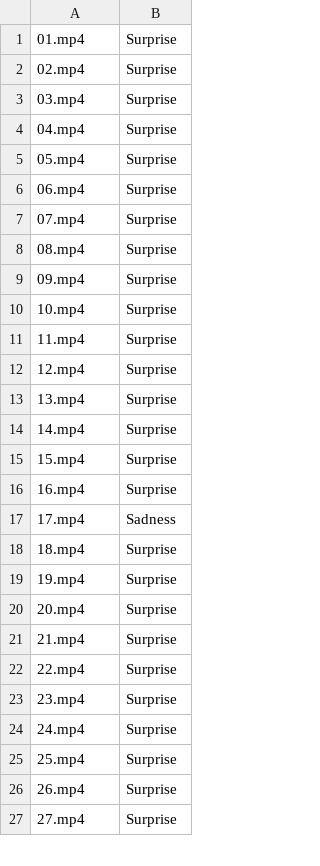
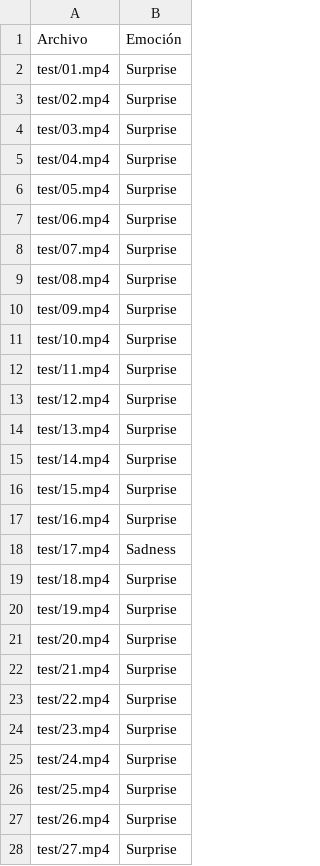
Before and after one commit to TSX-Corvo/EmotionExtractionPipeline, a CSV file: data.csv, drawn as a sheet; only a part is shown; the diff covers the shown part only.

```diff
--- a/data.csv
+++ b/data.csv
@@ -1,27 +1,28 @@
-01.mp4, Surprise
-02.mp4, Surprise
-03.mp4, Surprise
-04.mp4, Surprise
-05.mp4, Surprise
-06.mp4, Surprise
-07.mp4, Surprise
-08.mp4, Surprise
-09.mp4, Surprise
-10.mp4, Surprise
-11.mp4, Surprise
-12.mp4, Surprise
-13.mp4, Surprise
-14.mp4, Surprise
-15.mp4, Surprise
-16.mp4, Surprise
-17.mp4, Sadness
-18.mp4, Surprise
-19.mp4, Surprise
-20.mp4, Surprise
-21.mp4, Surprise
-22.mp4, Surprise
-23.mp4, Surprise
-24.mp4, Surprise
-25.mp4, Surprise
-26.mp4, Surprise
-27.mp4, Surprise
+Archivo,Emoción
+test/01.mp4,Surprise
+test/02.mp4,Surprise
+test/03.mp4,Surprise
+test/04.mp4,Surprise
+test/05.mp4,Surprise
+test/06.mp4,Surprise
+test/07.mp4,Surprise
+test/08.mp4,Surprise
+test/09.mp4,Surprise
+test/10.mp4,Surprise
+test/11.mp4,Surprise
+test/12.mp4,Surprise
+test/13.mp4,Surprise
+test/14.mp4,Surprise
+test/15.mp4,Surprise
+test/16.mp4,Surprise
+test/17.mp4,Sadness
+test/18.mp4,Surprise
+test/19.mp4,Surprise
+test/20.mp4,Surprise
+test/21.mp4,Surprise
+test/22.mp4,Surprise
+test/23.mp4,Surprise
+test/24.mp4,Surprise
+test/25.mp4,Surprise
+test/26.mp4,Surprise
+test/27.mp4,Surprise
```
Also changed, not shown: 3 edited cells elsewhere in this file, 1 other file.
